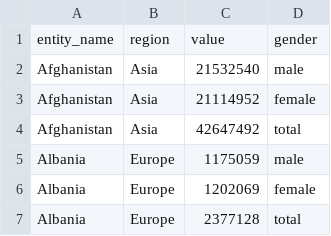
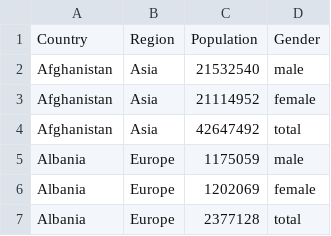
Before and after one commit to lpicci96/flourish-voronoi-treemap, a CSV file: data/Data_filter.csv, drawn as a sheet; only a part is shown.

```diff
--- a/data/Data_filter.csv
+++ b/data/Data_filter.csv
@@ -1,2 +1,2 @@
-entity_name,region,value,gender
+Country,Region,Population,Gender
 Afghanistan,Asia,21532540,male
```
Also changed, not shown: data/Data.csv.
